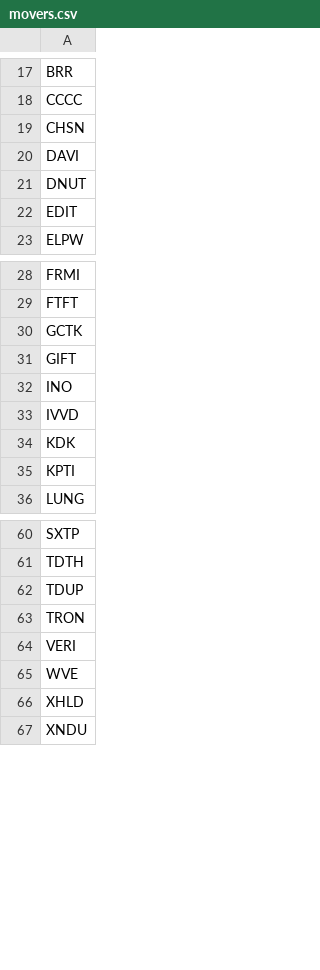
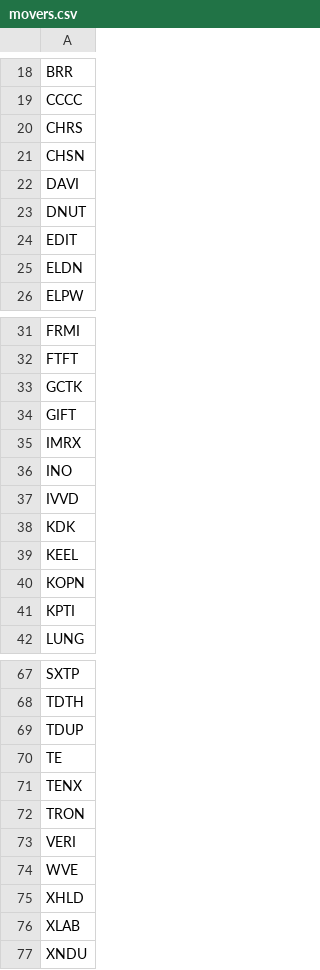
Before and after one commit to aligaam2-art/pennybot, a CSV file: journal/days/2026-10-28/movers.csv, drawn as a sheet; only a part is shown, gaps mark what is left out; the diff covers the shown part only; the diff names each change by its address in the sheet, - before the commit and + after, or states it on an @@ line.

```diff
--- a/journal/days/2026-10-28/movers.csv
+++ b/journal/days/2026-10-28/movers.csv
+row 20: CHRS
+row 25: ELDN
+row 35: IMRX
+row 39: KEEL
+row 40: KOPN
+row 70: TE
+row 71: TENX
+row 76: XLAB
```
Also changed, not shown: 2 added rows elsewhere in this file, journal/days/2026-10-28/watchlist.csv, 2 other files.
